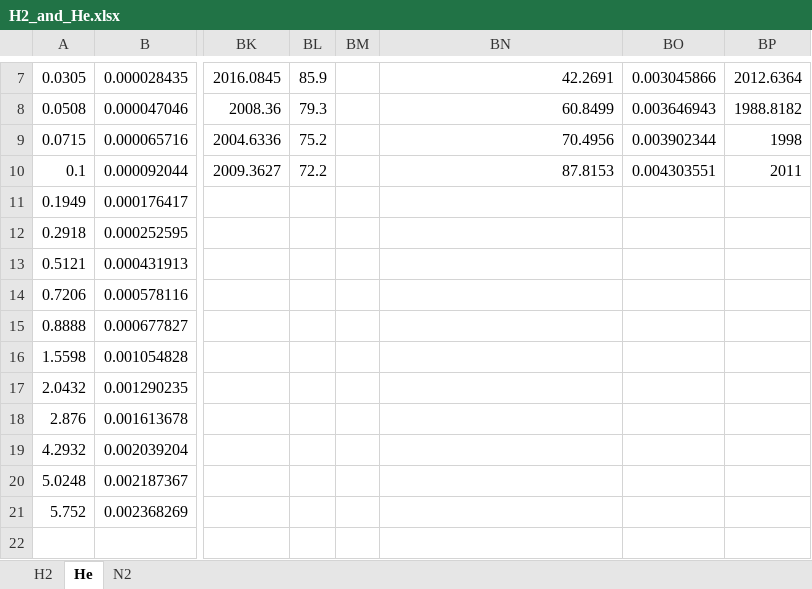
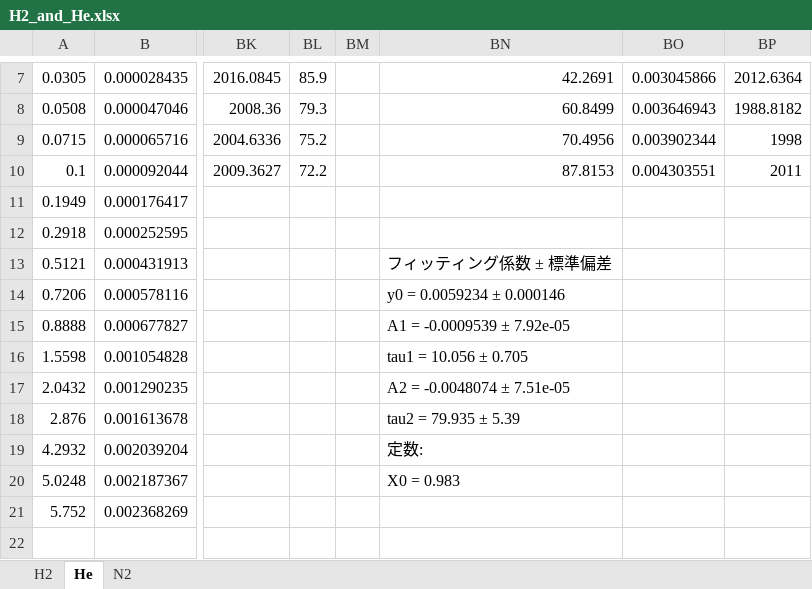
Before and after one commit to by-student-2017/lammps_education_gcmc_win, an Excel workbook: H2_and_He.xlsx, sheet He, drawn as a sheet; only a part is shown, gaps mark what is left out; values as stored, in another font and other column widths than the file's, no borders; the diff names each change by its address in the sheet, - before the commit and + after, or states it on an @@ line.

Commit message:
windows11

```diff
--- a/H2_and_He.xlsx (sheet He)
+++ b/H2_and_He.xlsx (sheet He)
-BN13: (empty)
+BN13: フィッティング係数 ± 標準偏差
-BN14: (empty)
+BN14: y0 = 0.0059234 ± 0.000146
-BN15: (empty)
+BN15: A1 = -0.0009539 ± 7.92e-05
-BN16: (empty)
+BN16: tau1 = 10.056 ± 0.705
-BN17: (empty)
+BN17: A2 = -0.0048074 ± 7.51e-05
-BN18: (empty)
+BN18: tau2 = 79.935 ± 5.39
-BN19: (empty)
+BN19: 定数:
-BN20: (empty)
+BN20: X0 = 0.983
```
Also changed, not shown: sheet H2.
